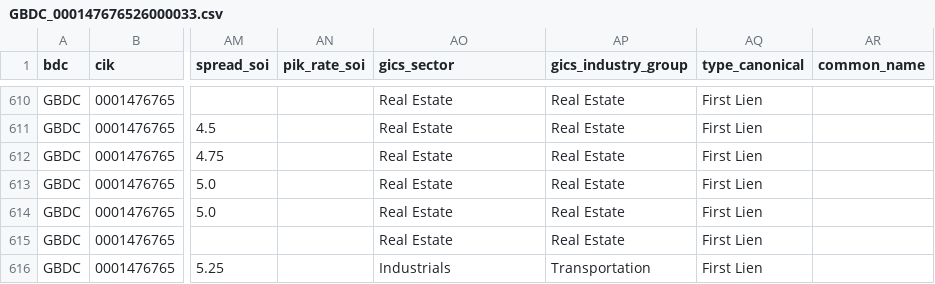
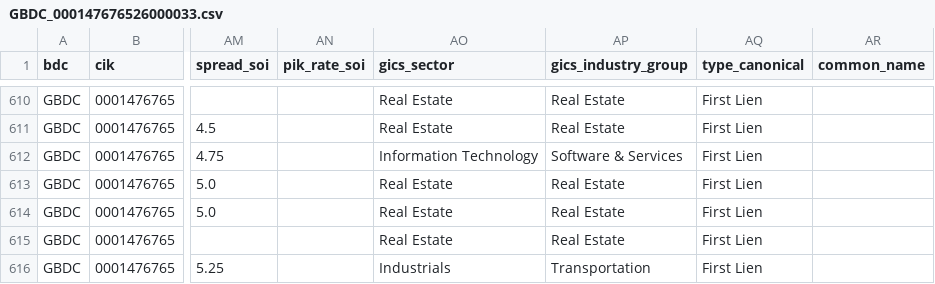
Before and after one commit to vandiwork/bdc-researcher, a CSV file: bot/out_all_enriched/GBDC_000147676526000033.csv, drawn as a sheet; only a part is shown, gaps mark what is left out; the diff names each change by its address in the sheet, - before the commit and + after, or states it on an @@ line.

```diff
--- a/bot/out_all_enriched/GBDC_000147676526000033.csv
+++ b/bot/out_all_enriched/GBDC_000147676526000033.csv
-AO612 (gics_sector): Real Estate
+AO612 (gics_sector): Information Technology
-AP612 (gics_industry_group): Real Estate
+AP612 (gics_industry_group): Software & Services
```
Also changed, not shown: bot/out_all_enriched/ARCC_000162828026027688.csv, bot/out_all_enriched/GSBD_000119312526212431.csv, 16 other files.
